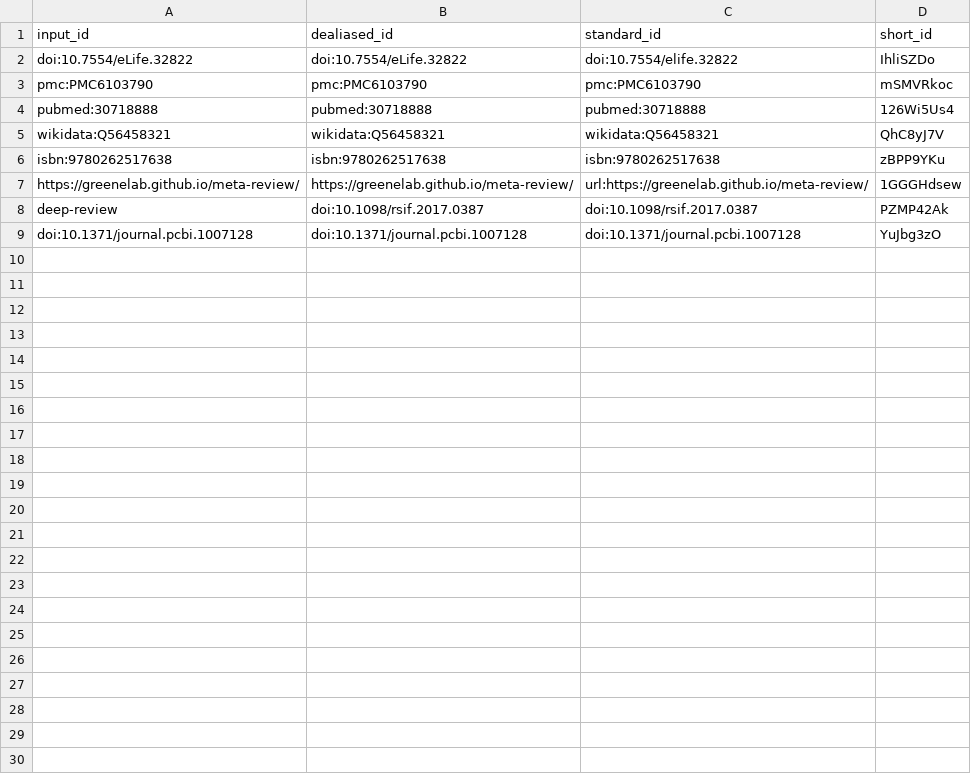
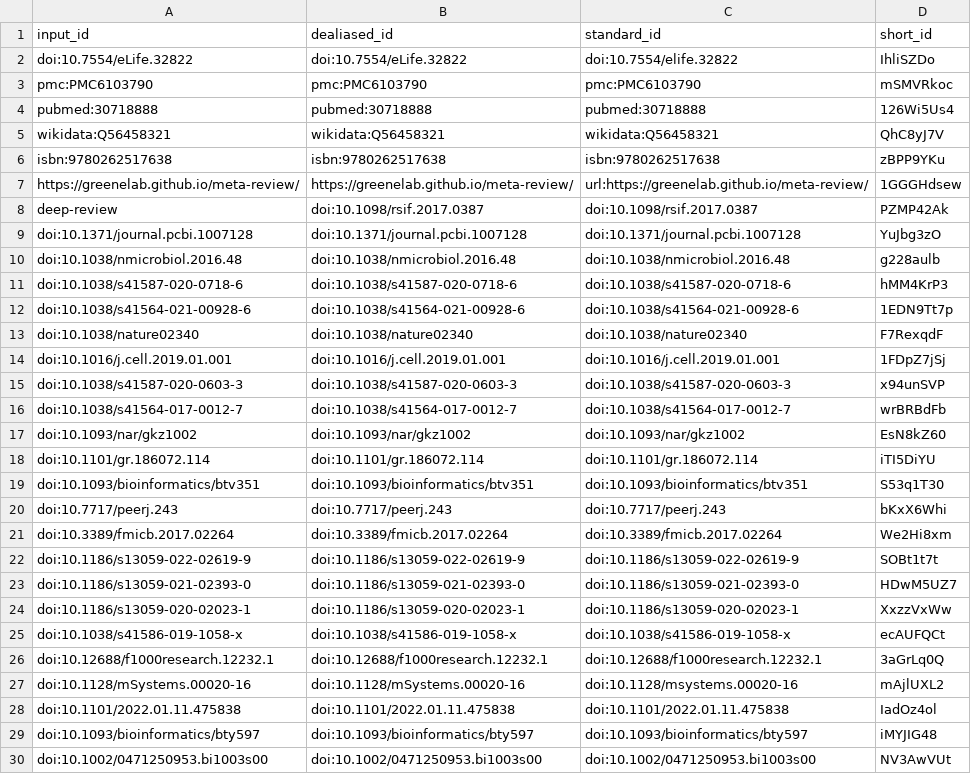
Before and after one commit to taylorreiter/2022-paper-charcoal, a TSV file: citations.tsv, drawn as a sheet; the diff names each change by its address in the sheet, - before the commit and + after, or states it on an @@ line.

```diff
--- a/citations.tsv
+++ b/citations.tsv
+row 10: doi:10.1038/nmicrobiol.2016.48 | doi:10.1038/nmicrobiol.2016.48 | doi:10.1038/nmicrobiol.2016.48 | g228aulb
+row 11: doi:10.1038/s41587-020-0718-6 | doi:10.1038/s41587-020-0718-6 | doi:10.1038/s41587-020-0718-6 | hMM4KrP3
+row 12: doi:10.1038/s41564-021-00928-6 | doi:10.1038/s41564-021-00928-6 | doi:10.1038/s41564-021-00928-6 | 1EDN9Tt7p
+row 13: doi:10.1038/nature02340 | doi:10.1038/nature02340 | doi:10.1038/nature02340 | F7RexqdF
+row 14: doi:10.1016/j.cell.2019.01.001 | doi:10.1016/j.cell.2019.01.001 | doi:10.1016/j.cell.2019.01.001 | 1FDpZ7jSj
+row 15: doi:10.1038/s41587-020-0603-3 | doi:10.1038/s41587-020-0603-3 | doi:10.1038/s41587-020-0603-3 | x94unSVP
+row 16: doi:10.1038/s41564-017-0012-7 | doi:10.1038/s41564-017-0012-7 | doi:10.1038/s41564-017-0012-7 | wrBRBdFb
+row 17: doi:10.1093/nar/gkz1002 | doi:10.1093/nar/gkz1002 | doi:10.1093/nar/gkz1002 | EsN8kZ60
+row 18: doi:10.1101/gr.186072.114 | doi:10.1101/gr.186072.114 | doi:10.1101/gr.186072.114 | iTI5DiYU
+row 19: doi:10.1093/bioinformatics/btv351 | doi:10.1093/bioinformatics/btv351 | doi:10.1093/bioinformatics/btv351 | S53q1T30
+row 20: doi:10.7717/peerj.243 | doi:10.7717/peerj.243 | doi:10.7717/peerj.243 | bKxX6Whi
+row 21: doi:10.3389/fmicb.2017.02264 | doi:10.3389/fmicb.2017.02264 | doi:10.3389/fmicb.2017.02264 | We2Hi8xm
+row 22: doi:10.1186/s13059-022-02619-9 | doi:10.1186/s13059-022-02619-9 | doi:10.1186/s13059-022-02619-9 | SOBt1t7t
+row 23: doi:10.1186/s13059-021-02393-0 | doi:10.1186/s13059-021-02393-0 | doi:10.1186/s13059-021-02393-0 | HDwM5UZ7
+row 24: doi:10.1186/s13059-020-02023-1 | doi:10.1186/s13059-020-02023-1 | doi:10.1186/s13059-020-02023-1 | XxzzVxWw
+row 25: doi:10.1038/s41586-019-1058-x | doi:10.1038/s41586-019-1058-x | doi:10.1038/s41586-019-1058-x | ecAUFQCt
+row 26: doi:10.12688/f1000research.12232.1 | doi:10.12688/f1000research.12232.1 | doi:10.12688/f1000research.12232.1 | 3aGrLq0Q
+row 27: doi:10.1128/mSystems.00020-16 | doi:10.1128/mSystems.00020-16 | doi:10.1128/msystems.00020-16 | mAjlUXL2
+row 28: doi:10.1101/2022.01.11.475838 | doi:10.1101/2022.01.11.475838 | doi:10.1101/2022.01.11.475838 | IadOz4ol
+row 29: doi:10.1093/bioinformatics/bty597 | doi:10.1093/bioinformatics/bty597 | doi:10.1093/bioinformatics/bty597 | iMYJIG48
+row 30: doi:10.1002/0471250953.bi1003s00 | doi:10.1002/0471250953.bi1003s00 | doi:10.1002/0471250953.bi1003s00 | NV3AwVUt
```
Also changed, not shown: 7 other files.
